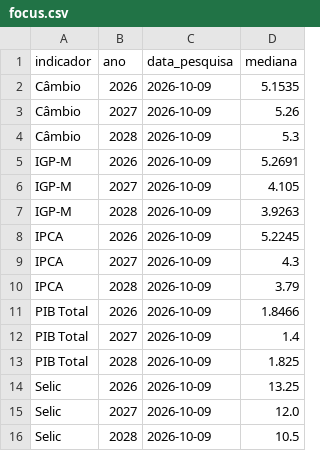
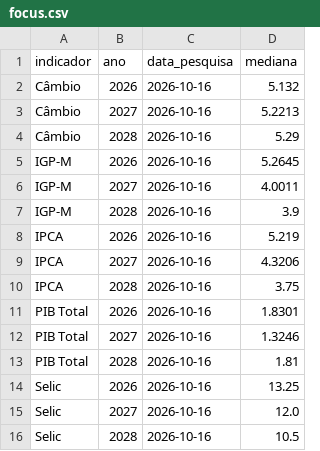
Before and after one commit to pietrosalvador5-boop/painel-economico-fecomercio-rs, a CSV file: dados/focus.csv, drawn as a sheet.

```diff
--- a/dados/focus.csv
+++ b/dados/focus.csv
@@ -1,16 +1,16 @@
 indicador,ano,data_pesquisa,mediana
-Câmbio,2026,2026-10-09,5.1535
-Câmbio,2027,2026-10-09,5.26
-Câmbio,2028,2026-10-09,5.3
-IGP-M,2026,2026-10-09,5.2691
-IGP-M,2027,2026-10-09,4.105
-IGP-M,2028,2026-10-09,3.9263
-IPCA,2026,2026-10-09,5.2245
-IPCA,2027,2026-10-09,4.3
-IPCA,2028,2026-10-09,3.79
-PIB Total,2026,2026-10-09,1.8466
-PIB Total,2027,2026-10-09,1.4
-PIB Total,2028,2026-10-09,1.825
-Selic,2026,2026-10-09,13.25
-Selic,2027,2026-10-09,12.0
-Selic,2028,2026-10-09,10.5
+Câmbio,2026,2026-10-16,5.132
+Câmbio,2027,2026-10-16,5.2213
+Câmbio,2028,2026-10-16,5.29
+IGP-M,2026,2026-10-16,5.2645
+IGP-M,2027,2026-10-16,4.0011
+IGP-M,2028,2026-10-16,3.9
+IPCA,2026,2026-10-16,5.219
+IPCA,2027,2026-10-16,4.3206
+IPCA,2028,2026-10-16,3.75
+PIB Total,2026,2026-10-16,1.8301
+PIB Total,2027,2026-10-16,1.3246
+PIB Total,2028,2026-10-16,1.81
+Selic,2026,2026-10-16,13.25
+Selic,2027,2026-10-16,12.0
+Selic,2028,2026-10-16,10.5
```
Also changed, not shown: dados/juros_cambio.csv, 1 other file.
